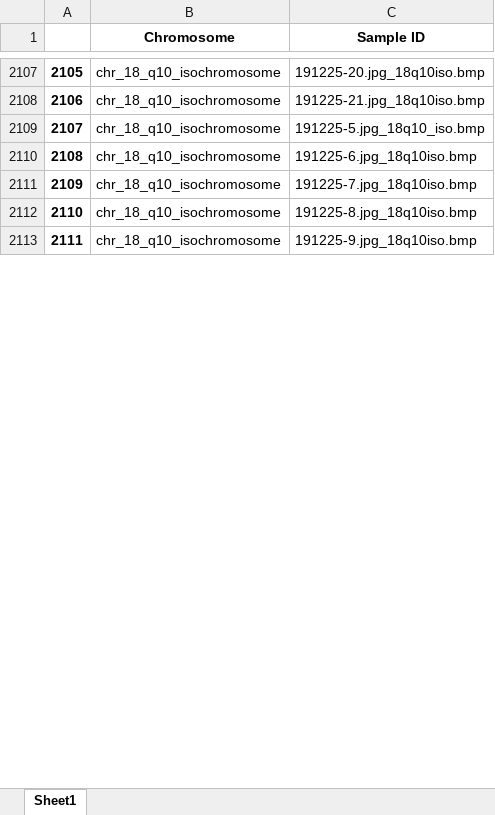
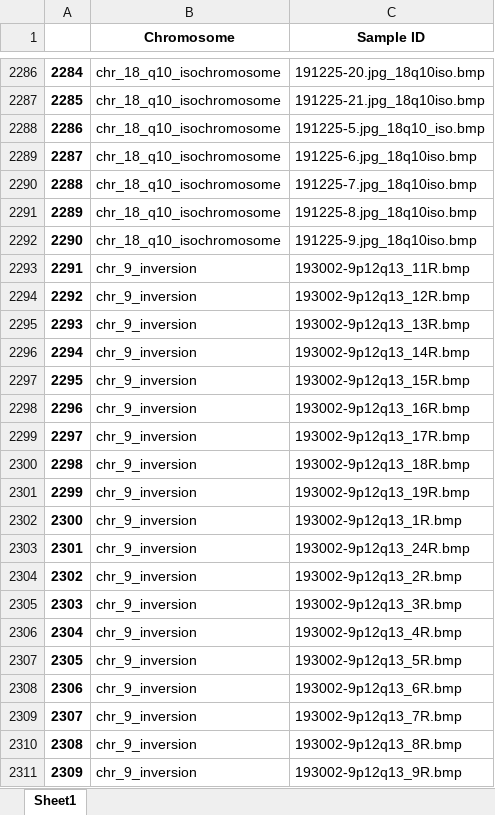
Before and after one commit to YangChuan80/MachineLearning, an Excel workbook: KaryotypingPinnacle/CNN/theWholeSampleID.xlsx, sheet Sheet1, drawn as a sheet; only a part is shown, gaps mark what is left out; values as stored, in another font and other column widths than the file's, no borders; the diff covers the shown part only; the diff names each change by its address in the sheet, - before the commit and + after, or states it on an @@ line.

```diff
--- a/KaryotypingPinnacle/CNN/theWholeSampleID.xlsx (sheet Sheet1)
+++ b/KaryotypingPinnacle/CNN/theWholeSampleID.xlsx (sheet Sheet1)
@@ column A renumbered from row 780 down @@
+row 2293: 2291 | chr_9_inversion | 193002-9p12q13_11R.bmp
+row 2294: 2292 | chr_9_inversion | 193002-9p12q13_12R.bmp
+row 2295: 2293 | chr_9_inversion | 193002-9p12q13_13R.bmp
+row 2296: 2294 | chr_9_inversion | 193002-9p12q13_14R.bmp
+row 2297: 2295 | chr_9_inversion | 193002-9p12q13_15R.bmp
+row 2298: 2296 | chr_9_inversion | 193002-9p12q13_16R.bmp
+row 2299: 2297 | chr_9_inversion | 193002-9p12q13_17R.bmp
+row 2300: 2298 | chr_9_inversion | 193002-9p12q13_18R.bmp
+row 2301: 2299 | chr_9_inversion | 193002-9p12q13_19R.bmp
+row 2302: 2300 | chr_9_inversion | 193002-9p12q13_1R.bmp
+row 2303: 2301 | chr_9_inversion | 193002-9p12q13_24R.bmp
+row 2304: 2302 | chr_9_inversion | 193002-9p12q13_2R.bmp
+row 2305: 2303 | chr_9_inversion | 193002-9p12q13_3R.bmp
+row 2306: 2304 | chr_9_inversion | 193002-9p12q13_4R.bmp
+row 2307: 2305 | chr_9_inversion | 193002-9p12q13_5R.bmp
+row 2308: 2306 | chr_9_inversion | 193002-9p12q13_6R.bmp
+row 2309: 2307 | chr_9_inversion | 193002-9p12q13_7R.bmp
+row 2310: 2308 | chr_9_inversion | 193002-9p12q13_8R.bmp
+row 2311: 2309 | chr_9_inversion | 193002-9p12q13_9R.bmp
```
Also changed, not shown: 311 added rows elsewhere in this sheet, KaryotypingPinnacle/CNN/Unique_patientID.xlsx, KaryotypingPinnacle/CNN/theWholeCount.xlsx, 4 other files.
